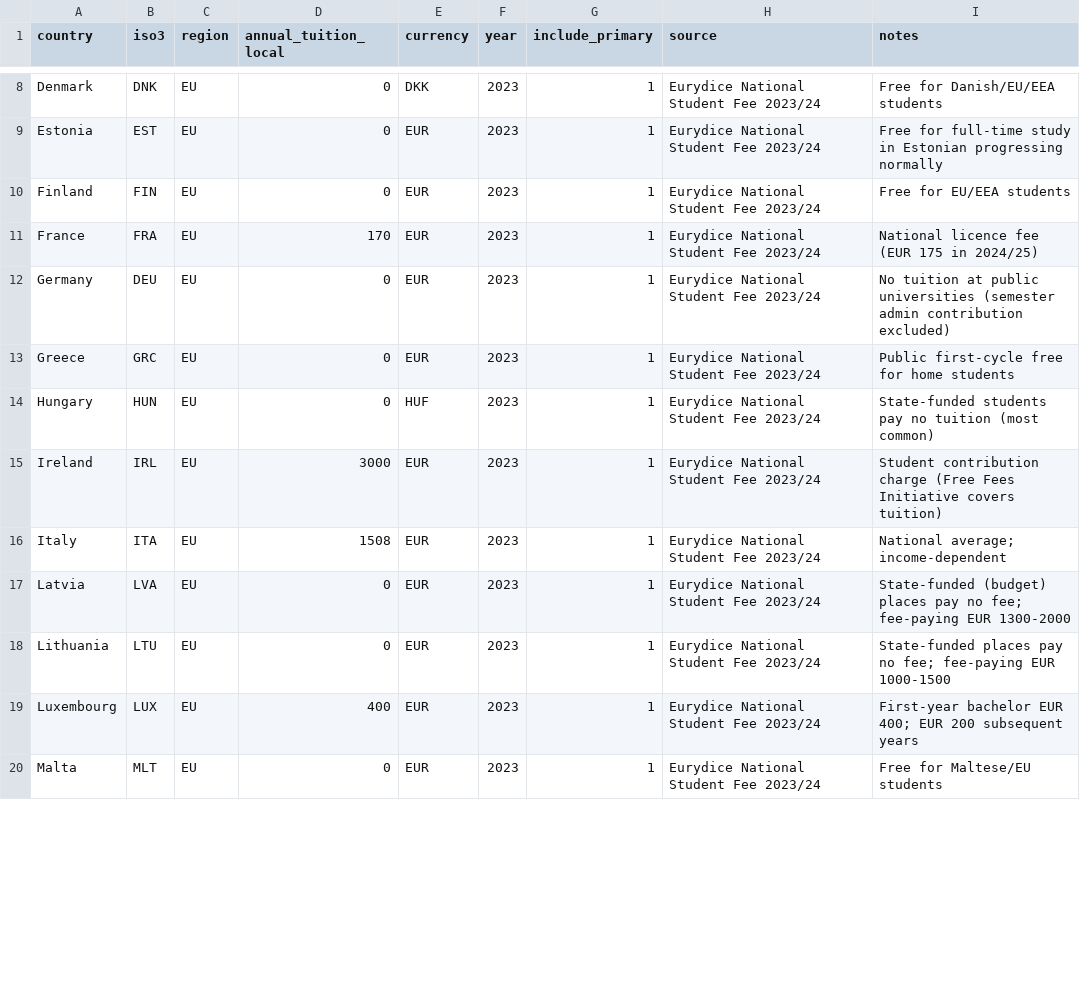
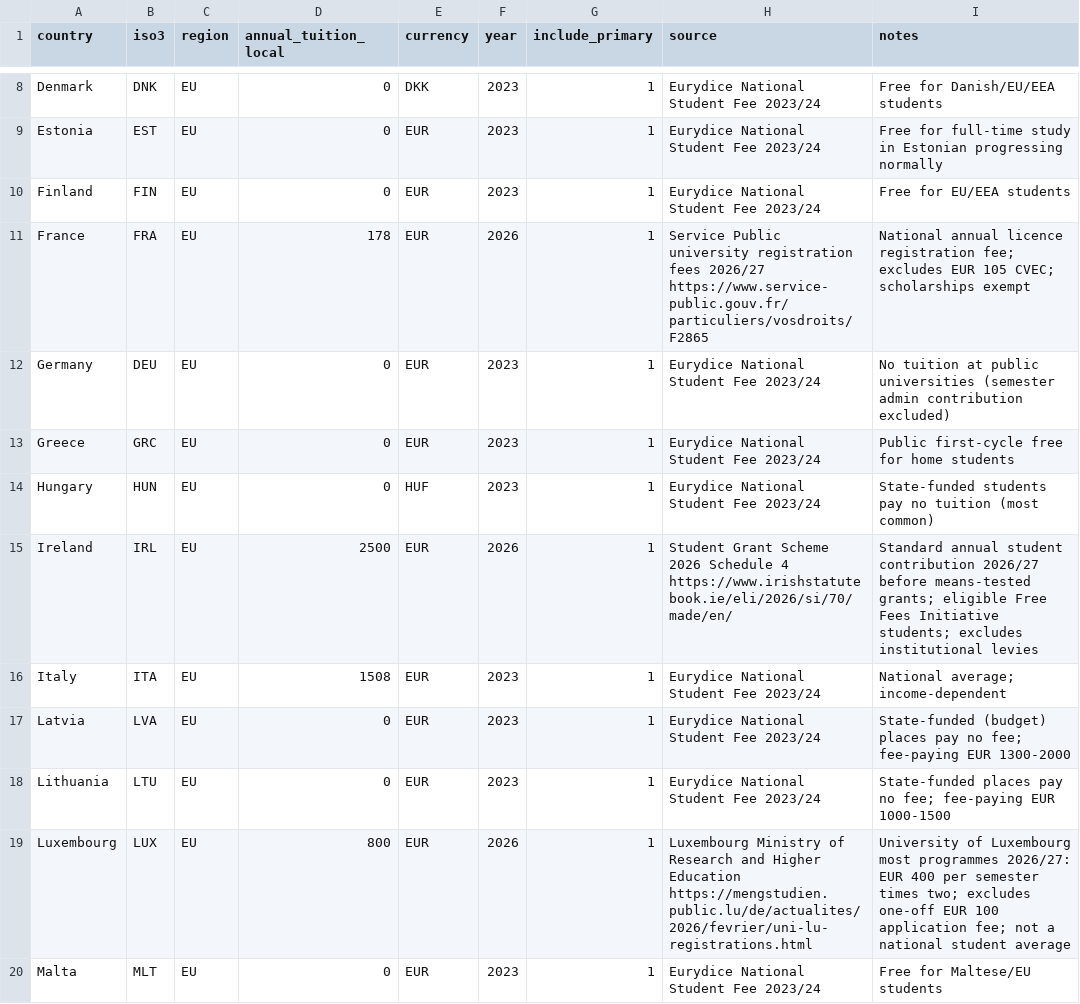
Before and after one commit to hanshanley/uk_decline, a CSV file: data/raw/manual_tuition.csv, drawn as a sheet; only a part is shown, gaps mark what is left out; the diff covers the shown part only.

Commit message:
Fill tuition gaps with alternative primary sources

```diff
--- a/data/raw/manual_tuition.csv
+++ b/data/raw/manual_tuition.csv
@@ -10,3 +10,3 @@ Estonia,EST,EU,0,EUR,2023,1,Eurydice National Student Fee 2023/24,Free for full-
 Finland,FIN,EU,0,EUR,2023,1,Eurydice National Student Fee 2023/24,Free for EU/EEA students
-France,FRA,EU,170,EUR,2023,1,Eurydice National Student Fee 2023/24,National licence fee (EUR 175 in 2024/25)
+France,FRA,EU,178,EUR,2026,1,Service Public university registration fees 2026/27 https://www.service-public.gouv.fr/particuliers/vosdroits/F2865,National annual licence registration fee; excludes EUR 105 CVEC; scholarships exempt
 Germany,DEU,EU,0,EUR,2023,1,Eurydice National Student Fee 2023/24,No tuition at public universities (semester admin contribution excluded)
@@ -14,3 +14,3 @@ Greece,GRC,EU,0,EUR,2023,1,Eurydice National Student Fee 2023/24,Public first-cy
 Hungary,HUN,EU,0,HUF,2023,1,Eurydice National Student Fee 2023/24,State-funded students pay no tuition (most common)
-Ireland,IRL,EU,3000,EUR,2023,1,Eurydice National Student Fee 2023/24,Student contribution charge (Free Fees Initiative covers tuition)
+Ireland,IRL,EU,2500,EUR,2026,1,Student Grant Scheme 2026 Schedule 4 https://www.irishstatutebook.ie/eli/2026/si/70/made/en/,Standard annual student contribution 2026/27 before means-tested grants; eligible Free Fees Initiative students; excludes institutional levies
 Italy,ITA,EU,1508,EUR,2023,1,Eurydice National Student Fee 2023/24,National average; income-dependent
@@ -18,3 +18,3 @@ Latvia,LVA,EU,0,EUR,2023,1,Eurydice National Student Fee 2023/24,State-funded (b
 Lithuania,LTU,EU,0,EUR,2023,1,Eurydice National Student Fee 2023/24,State-funded places pay no fee; fee-paying EUR 1000-1500
-Luxembourg,LUX,EU,400,EUR,2023,1,Eurydice National Student Fee 2023/24,First-year bachelor EUR 400; EUR 200 subsequent years
+Luxembourg,LUX,EU,800,EUR,2026,1,Luxembourg Ministry of Research and Higher Education https://mengstudien.public.lu/de/actualites/2026/fevrier/uni-lu-registrations.html,University of Luxembourg most programmes 2026/27: EUR 400 per semester times two; excludes one-off EUR 100 application fee; not a national student average
 Malta,MLT,EU,0,EUR,2023,1,Eurydice National Student Fee 2023/24,Free for Maltese/EU students
```
Also changed, not shown: 11 edited cells elsewhere in this file, 22 other files.
